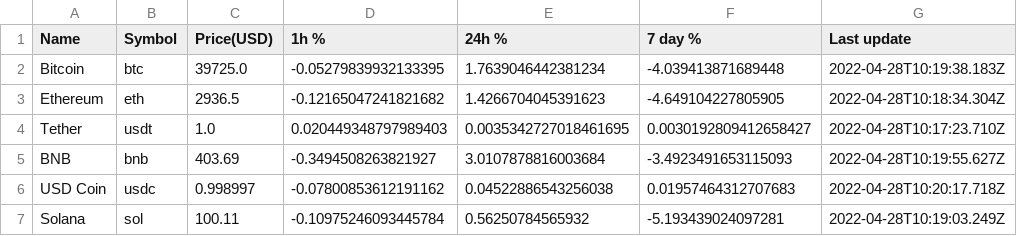
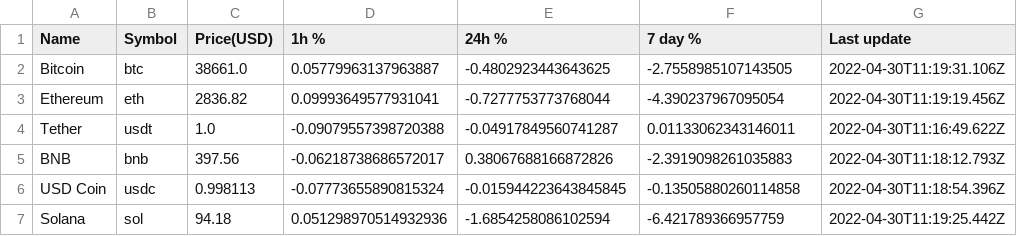
Before and after one commit to SaraPetre/crypto_daily_u06, a CSV file: database.csv, drawn as a sheet; only a part is shown; the diff covers the shown part only.

```diff
--- a/database.csv
+++ b/database.csv
@@ -1,7 +1,7 @@
 Name,Symbol,Price(USD),1h %,24h %,7 day %,Last update
-Bitcoin,btc,39725.0,-0.05279839932133395,1.7639046442381234,-4.039413871689448,2022-04-28T10:19:38.183Z
-Ethereum,eth,2936.5,-0.12165047241821682,1.4266704045391623,-4.649104227805905,2022-04-28T10:18:34.304Z
-Tether,usdt,1.0,0.020449348797989403,0.0035342727018461695,0.0030192809412658427,2022-04-28T10:17:23.710Z
-BNB,bnb,403.69,-0.3494508263821927,3.0107878816003684,-3.4923491653115093,2022-04-28T10:19:55.627Z
-USD Coin,usdc,0.998997,-0.07800853612191162,0.04522886543256038,0.01957464312707683,2022-04-28T10:20:17.718Z
-Solana,sol,100.11,-0.10975246093445784,0.56250784565932,-5.193439024097281,2022-04-28T10:19:03.249Z
+Bitcoin,btc,38661.0,0.05779963137963887,-0.4802923443643625,-2.7558985107143505,2022-04-30T11:19:31.106Z
+Ethereum,eth,2836.82,0.09993649577931041,-0.7277753773768044,-4.390237967095054,2022-04-30T11:19:19.456Z
+Tether,usdt,1.0,-0.09079557398720388,-0.04917849560741287,0.01133062343146011,2022-04-30T11:16:49.622Z
+BNB,bnb,397.56,-0.06218738686572017,0.38067688166872826,-2.3919098261035883,2022-04-30T11:18:12.793Z
+USD Coin,usdc,0.998113,-0.07773655890815324,-0.015944223643845845,-0.13505880260114858,2022-04-30T11:18:54.396Z
+Solana,sol,94.18,0.051298970514932936,-1.6854258086102594,-6.421789366957759,2022-04-30T11:19:25.442Z
```
Also changed, not shown: 1 added row, 1 removed row and 15 edited cells elsewhere in this file, 9 other files.
